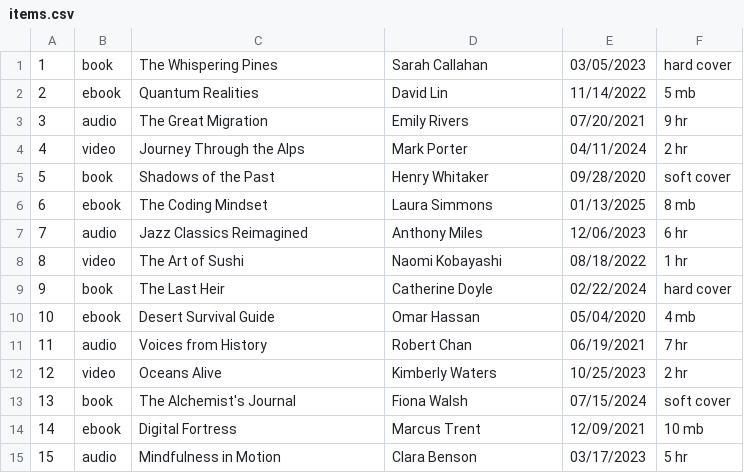
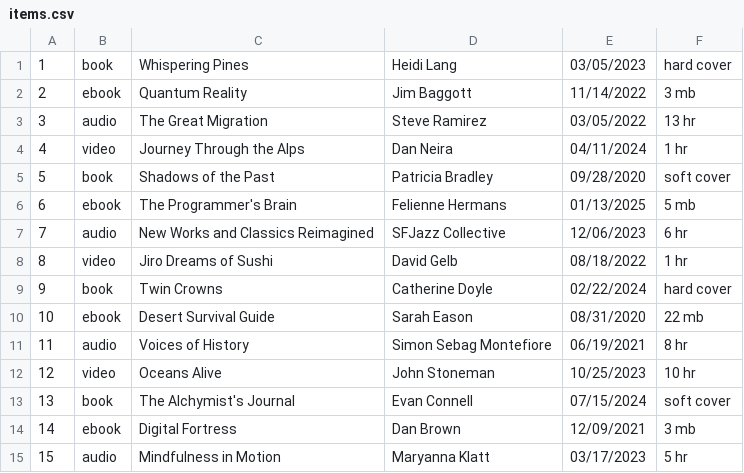
Before and after one commit to xylacon/mthree-training, a CSV file: library_app/data/items.csv, drawn as a sheet; only a part is shown; the diff covers the shown part only.

```diff
--- a/library_app/data/items.csv
+++ b/library_app/data/items.csv
@@ -1,15 +1,15 @@
-1,book,The Whispering Pines,Sarah Callahan,03/05/2023,hard cover
-2,ebook,Quantum Realities,David Lin,11/14/2022,5 mb
-3,audio,The Great Migration,Emily Rivers,07/20/2021,9 hr
-4,video,Journey Through the Alps,Mark Porter,04/11/2024,2 hr
-5,book,Shadows of the Past,Henry Whitaker,09/28/2020,soft cover
-6,ebook,The Coding Mindset,Laura Simmons,01/13/2025,8 mb
-7,audio,Jazz Classics Reimagined,Anthony Miles,12/06/2023,6 hr
-8,video,The Art of Sushi,Naomi Kobayashi,08/18/2022,1 hr
-9,book,The Last Heir,Catherine Doyle,02/22/2024,hard cover
-10,ebook,Desert Survival Guide,Omar Hassan,05/04/2020,4 mb
-11,audio,Voices from History,Robert Chan,06/19/2021,7 hr
-12,video,Oceans Alive,Kimberly Waters,10/25/2023,2 hr
-13,book,The Alchemist's Journal,Fiona Walsh,07/15/2024,soft cover
-14,ebook,Digital Fortress,Marcus Trent,12/09/2021,10 mb
-15,audio,Mindfulness in Motion,Clara Benson,03/17/2023,5 hr
+1,book,Whispering Pines,Heidi Lang,03/05/2023,hard cover
+2,ebook,Quantum Reality,Jim Baggott,11/14/2022,3 mb
+3,audio,The Great Migration,Steve Ramirez,03/05/2022,13 hr
+4,video,Journey Through the Alps,Dan Neira,04/11/2024,1 hr
+5,book,Shadows of the Past,Patricia Bradley,09/28/2020,soft cover
+6,ebook,The Programmer's Brain,Felienne Hermans,01/13/2025,5 mb
+7,audio,New Works and Classics Reimagined,SFJazz Collective,12/06/2023,6 hr
+8,video,Jiro Dreams of Sushi,David Gelb,08/18/2022,1 hr
+9,book,Twin Crowns,Catherine Doyle,02/22/2024,hard cover
+10,ebook,Desert Survival Guide,Sarah Eason,08/31/2020,22 mb
+11,audio,Voices of History,Simon Sebag Montefiore,06/19/2021,8 hr
+12,video,Oceans Alive,John Stoneman,10/25/2023,10 hr
+13,book,The Alchymist's Journal,Evan Connell,07/15/2024,soft cover
+14,ebook,Digital Fortress,Dan Brown,12/09/2021,3 mb
+15,audio,Mindfulness in Motion,Maryanna Klatt,03/17/2023,5 hr
```
Also changed, not shown: 2 added rows and 13 edited cells elsewhere in this file, library_app/data/transactions.csv, 5 other files.
